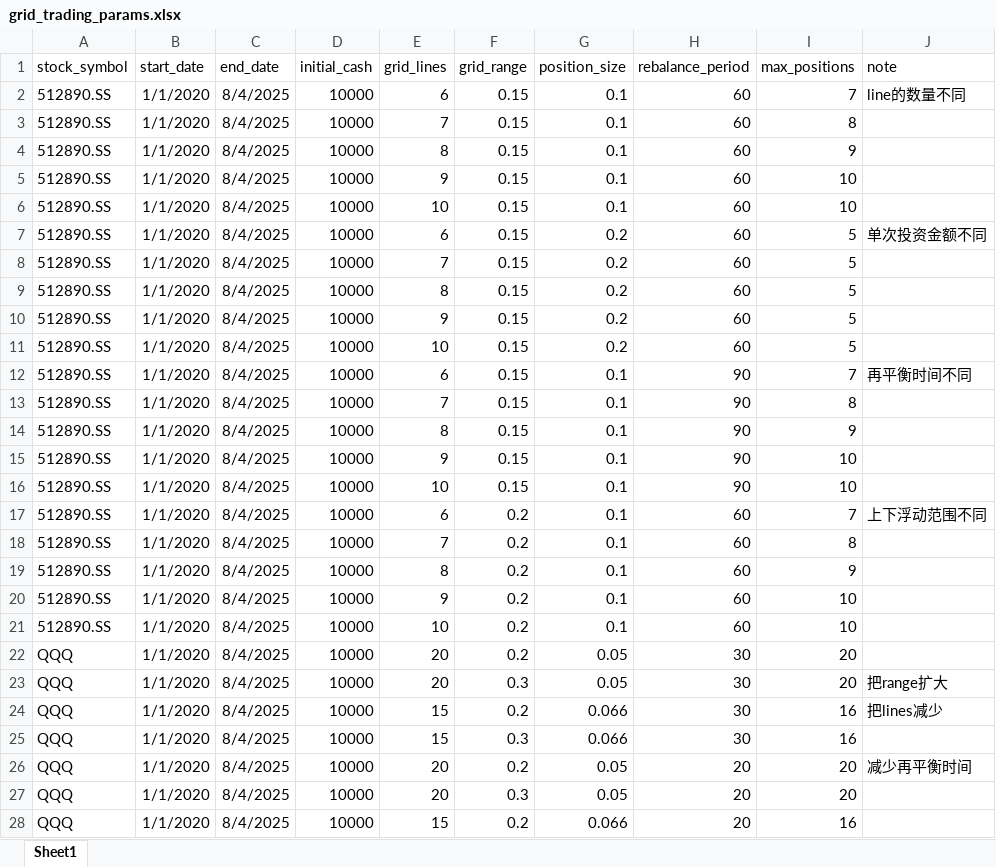
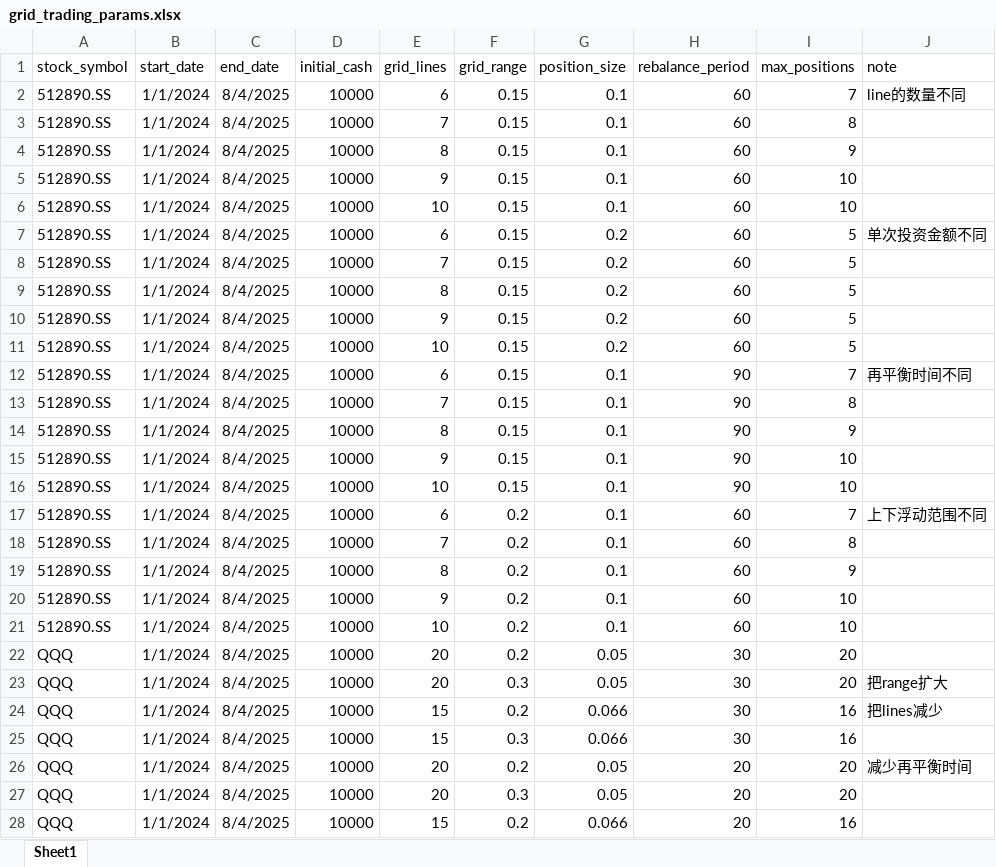
Before and after one commit to lisalin1105/Quantitative_Strategy_Learning, an Excel workbook: grid_trading_params.xlsx, sheet Sheet1, drawn as a sheet; only a part is shown; values as stored, in another font and other column widths than the file's, no borders; the diff covers the shown part only; the diff names each change by its address in the sheet, - before the commit and + after, or states it on an @@ line.

```diff
--- a/grid_trading_params.xlsx (sheet Sheet1)
+++ b/grid_trading_params.xlsx (sheet Sheet1)
-B2:B28 (start_date): 1/1/2020
+B2:B28 (start_date): 1/1/2024
```
Also changed, not shown: 22 edited cells elsewhere in this sheet, backtest_config.xlsx, backtest_results.xlsx, 11 other files.
